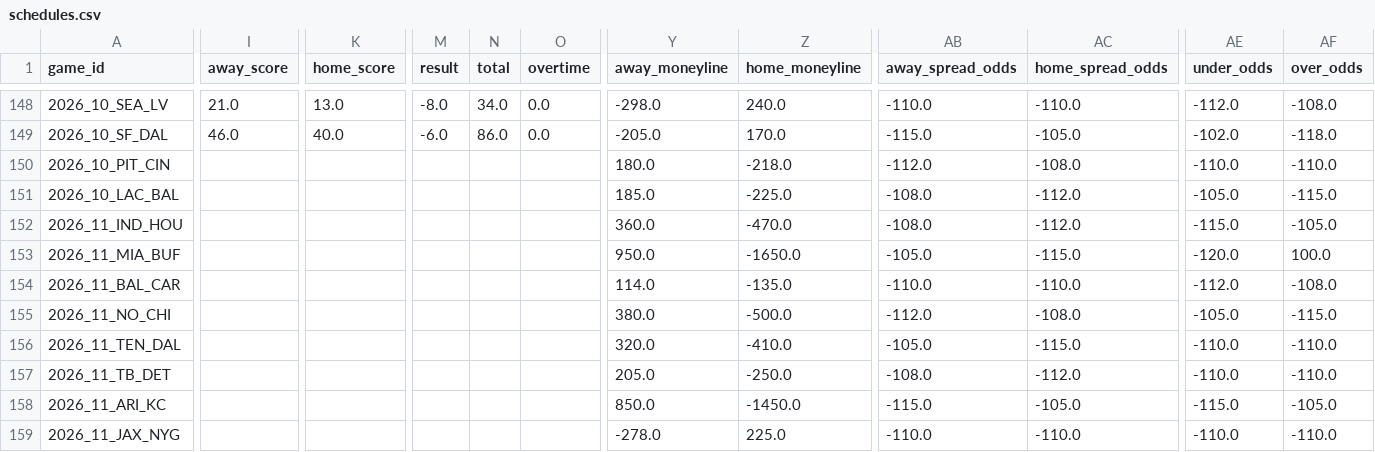
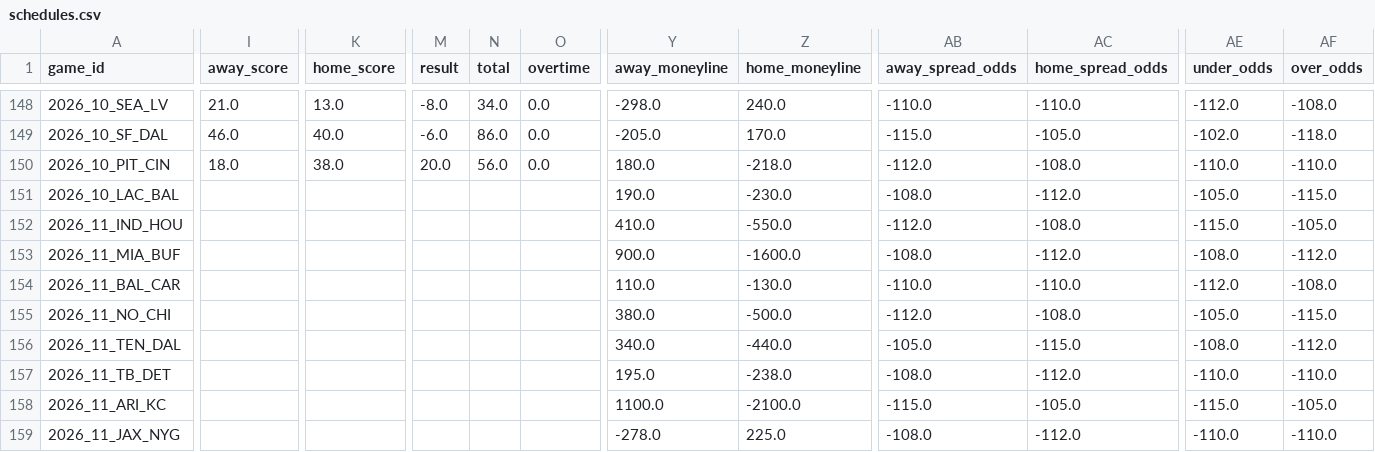
Before and after one commit to turernt/nfl-ai-predictor, a CSV file: data/schedules.csv, drawn as a sheet; only a part is shown, gaps mark what is left out; the diff covers the shown part only; the diff names each change by its address in the sheet, - before the commit and + after, or states it on an @@ line.

```diff
--- a/data/schedules.csv
+++ b/data/schedules.csv
-I150 (away_score): (empty)
+I150 (away_score): 18.0
-K150 (home_score): (empty)
+K150 (home_score): 38.0
-M150 (result): (empty)
+M150 (result): 20.0
-N150 (total): (empty)
+N150 (total): 56.0
-O150 (overtime): (empty)
+O150 (overtime): 0.0
-Y151 (away_moneyline): 185.0
+Y151 (away_moneyline): 190.0
-Z151 (home_moneyline): -225.0
+Z151 (home_moneyline): -230.0
-Y152 (away_moneyline): 360.0
+Y152 (away_moneyline): 410.0
-Z152 (home_moneyline): -470.0
+Z152 (home_moneyline): -550.0
-AB152 (away_spread_odds): -108.0
+AB152 (away_spread_odds): -112.0
-AC152 (home_spread_odds): -112.0
+AC152 (home_spread_odds): -108.0
-Y153 (away_moneyline): 950.0
+Y153 (away_moneyline): 900.0
-Z153 (home_moneyline): -1650.0
+Z153 (home_moneyline): -1600.0
-AB153 (away_spread_odds): -105.0
+AB153 (away_spread_odds): -108.0
-AC153 (home_spread_odds): -115.0
+AC153 (home_spread_odds): -112.0
-AE153 (under_odds): -120.0
+AE153 (under_odds): -108.0
-AF153 (over_odds): 100.0
+AF153 (over_odds): -112.0
-Y154 (away_moneyline): 114.0
+Y154 (away_moneyline): 110.0
-Z154 (home_moneyline): -135.0
+Z154 (home_moneyline): -130.0
-Y156 (away_moneyline): 320.0
+Y156 (away_moneyline): 340.0
-Z156 (home_moneyline): -410.0
+Z156 (home_moneyline): -440.0
-AE156 (under_odds): -110.0
+AE156 (under_odds): -108.0
-AF156 (over_odds): -110.0
+AF156 (over_odds): -112.0
-Y157 (away_moneyline): 205.0
+Y157 (away_moneyline): 195.0
-Z157 (home_moneyline): -250.0
+Z157 (home_moneyline): -238.0
-Y158 (away_moneyline): 850.0
+Y158 (away_moneyline): 1100.0
-Z158 (home_moneyline): -1450.0
+Z158 (home_moneyline): -2100.0
-AB159 (away_spread_odds): -110.0
+AB159 (away_spread_odds): -108.0
-AC159 (home_spread_odds): -110.0
+AC159 (home_spread_odds): -112.0
```
Also changed, not shown: 41 edited cells elsewhere in this file, data/team_elos.csv, 9 other files.
